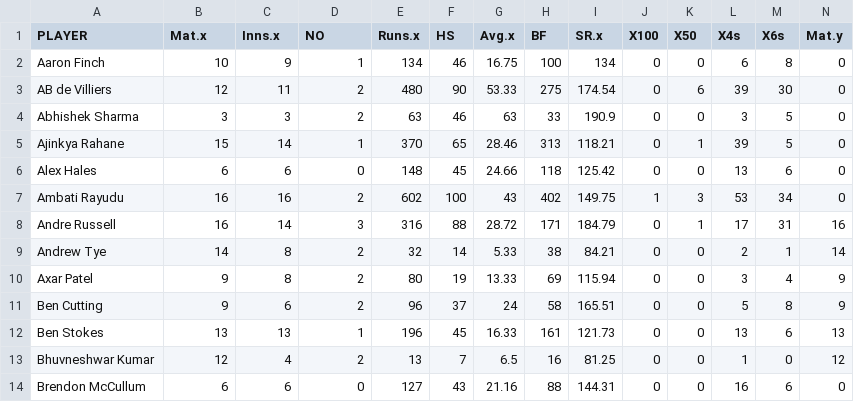
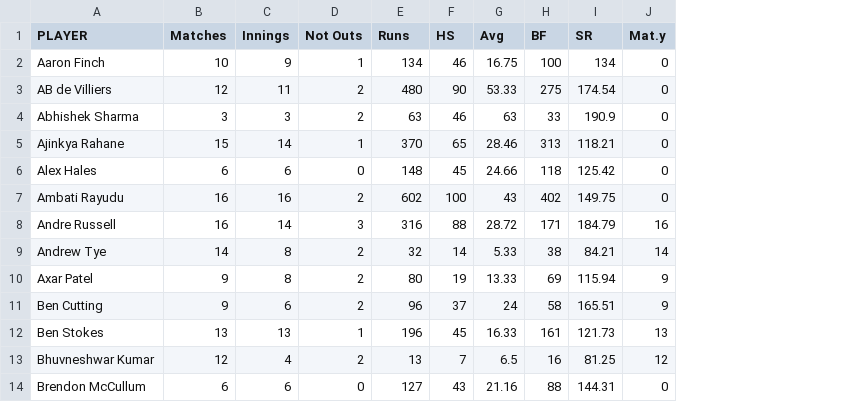
Before and after one commit to felixwoodroffe/felixwoodroffe.github.io, a CSV file: clusteredcricketdata.csv, drawn as a sheet; only a part is shown; the diff names each change by its address in the sheet, - before the commit and + after, or states it on an @@ line.

Commit message:
Add files via upload

```diff
--- a/clusteredcricketdata.csv
+++ b/clusteredcricketdata.csv
-column J (X100), rows 2-14: 0 | 0 | 0 | 0 | 0 | 1 | 0 | 0 | 0 | 0 | 0 | 0 | 0
-column K (X50), rows 2-14: 0 | 6 | 0 | 1 | 0 | 3 | 1 | 0 | 0 | 0 | 0 | 0 | 0
-column L (X4s), rows 2-14: 6 | 39 | 3 | 39 | 13 | 53 | 17 | 2 | 3 | 5 | 13 | 1 | 16
-column M (X6s), rows 2-14: 8 | 30 | 5 | 5 | 6 | 34 | 31 | 1 | 4 | 8 | 6 | 0 | 6
-B1: Mat.x
+B1: Matches
-C1: Inns.x
+C1: Innings
-D1: NO
+D1: Not Outs
-E1: Runs.x
+E1: Runs
-G1: Avg.x
+G1: Avg
-I1: SR.x
+I1: SR
```
